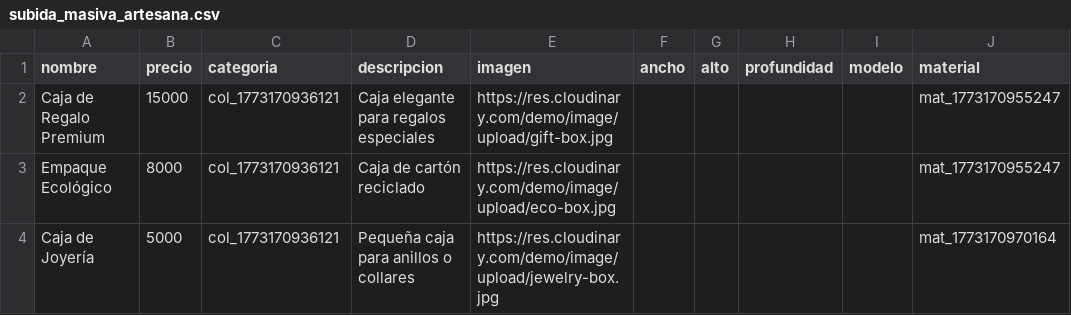
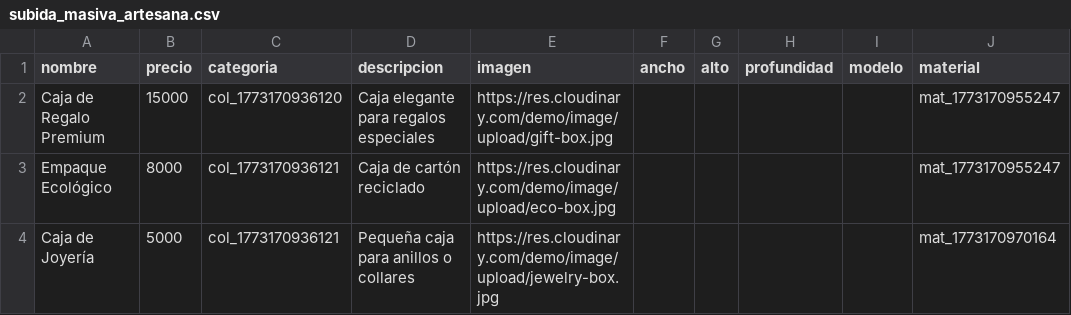
Before and after one commit to andrexmore001/tiendaluz, a CSV file: subida_masiva_artesana.csv, drawn as a sheet; only a part is shown; the diff names each change by its address in the sheet, - before the commit and + after, or states it on an @@ line.

Commit message:
Carga masiva

```diff
--- a/subida_masiva_artesana.csv
+++ b/subida_masiva_artesana.csv
-C2 (categoria): col_1773170936121
+C2 (categoria): col_1773170936120
```
Also changed, not shown: 2 other files.
